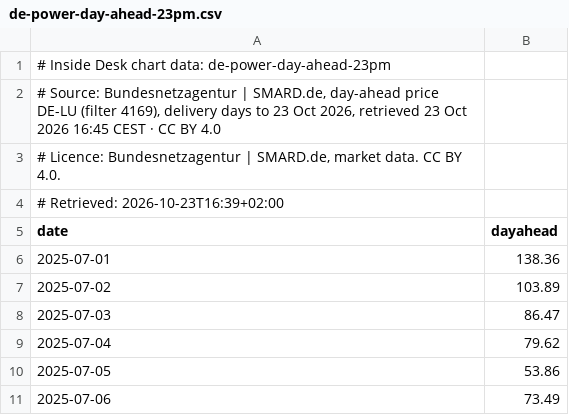
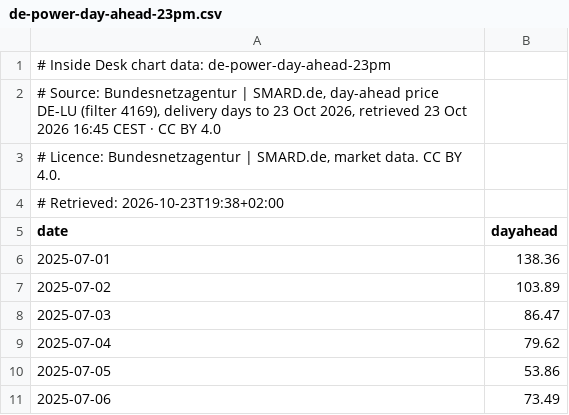
Before and after one commit to benjaminkochinfo/benjaminkoch, a CSV file: insidedesk/data/de-power-day-ahead-23pm.csv, drawn as a sheet; only a part is shown.

```diff
--- a/insidedesk/data/de-power-day-ahead-23pm.csv
+++ b/insidedesk/data/de-power-day-ahead-23pm.csv
@@ -3,3 +3,3 @@
 "# Licence: Bundesnetzagentur | SMARD.de, market data. CC BY 4.0."
-# Retrieved: 2026-10-23T16:39+02:00
+# Retrieved: 2026-10-23T19:38+02:00
 date,dayahead
```
Also changed, not shown: insidedesk/data/kaub-above-2018-23pm.csv, 23 other files.
